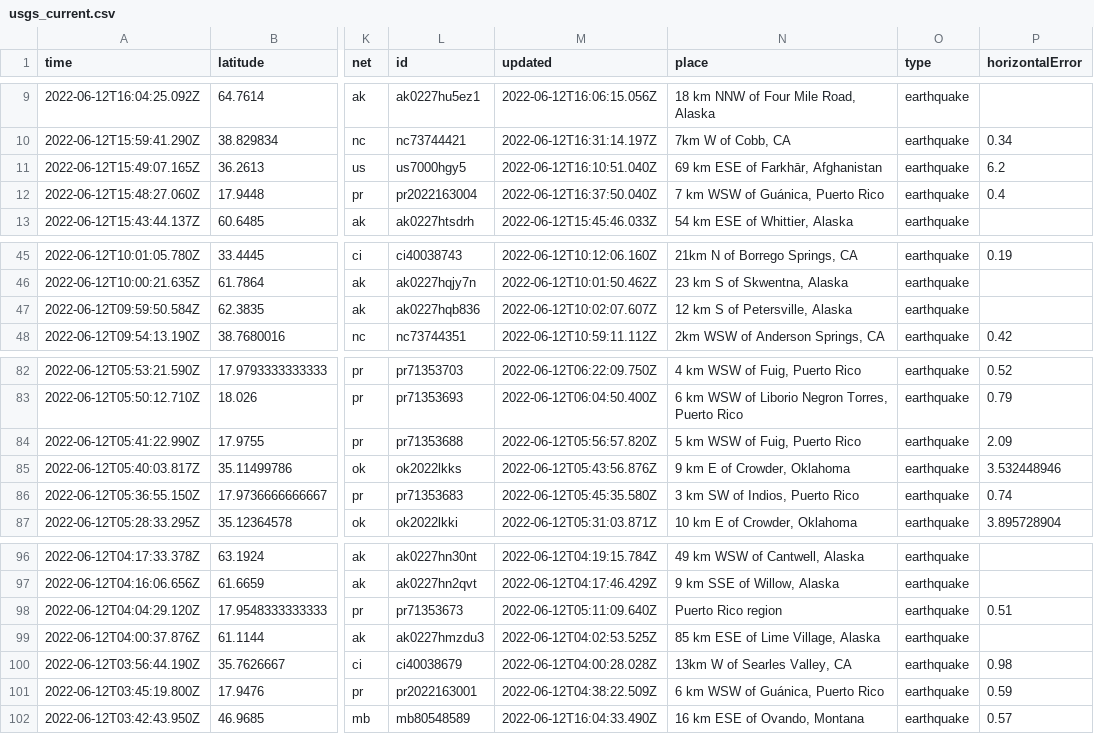
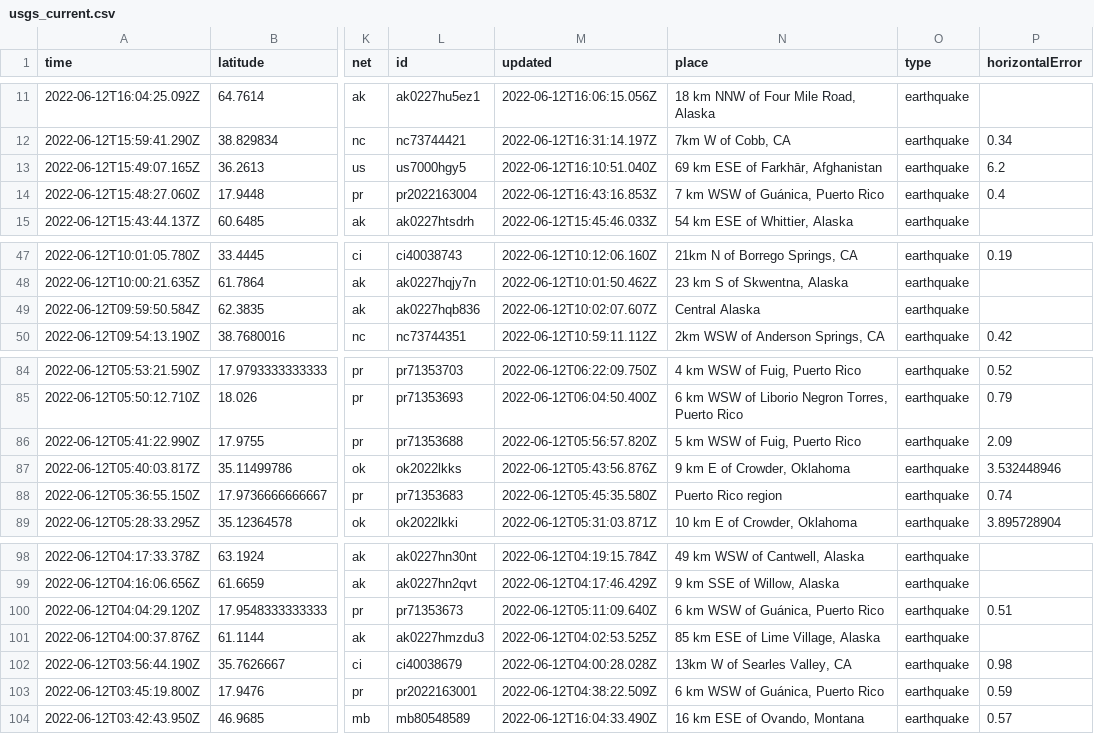
Before and after one commit to kmadden71/my-data-robot, a CSV file: usgs_current.csv, drawn as a sheet; only a part is shown, gaps mark what is left out; addresses are those after the commit; the diff covers the shown part only; the diff names each change by its address in the sheet, - before the commit and + after, or states it on an @@ line.

```diff
--- a/usgs_current.csv
+++ b/usgs_current.csv
-M14 (updated): 2022-06-12T16:37:50.040Z
+M14 (updated): 2022-06-12T16:43:16.853Z
-N49 (place): 12 km S of Petersville, Alaska
+N49 (place): Central Alaska
-N88 (place): 3 km SW of Indios, Puerto Rico
+N88 (place): Puerto Rico region
-N100 (place): Puerto Rico region
+N100 (place): 6 km WSW of Guánica, Puerto Rico
```
Also changed, not shown: 2 added rows, 1 removed row and 6 edited cells elsewhere in this file.
